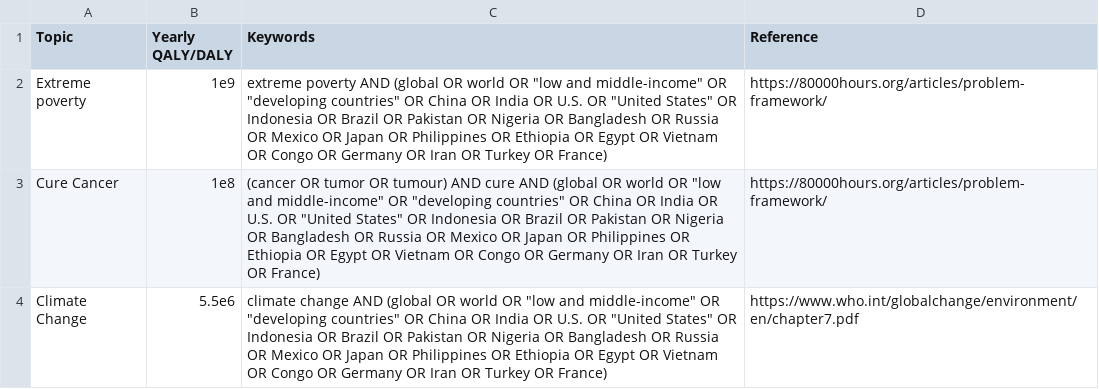
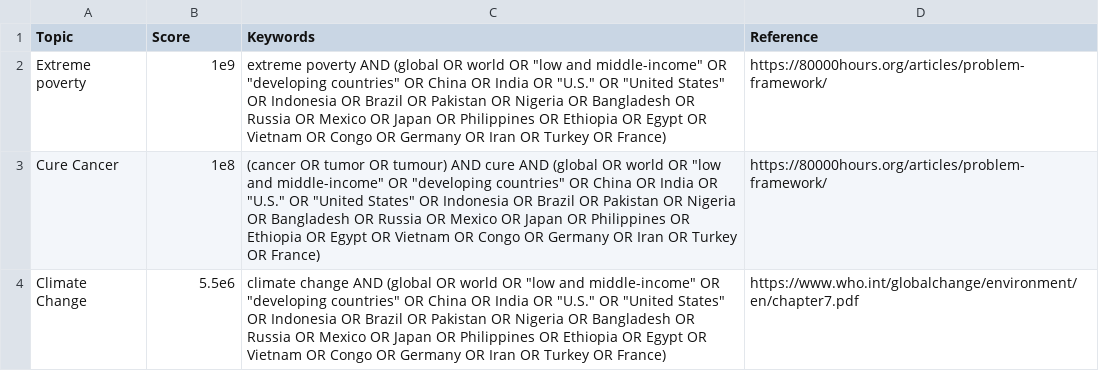
Before and after one commit to jaryaman/propNews, a CSV file: global_prios/global_prios.csv, drawn as a sheet.

Commit message:
Change U.S. to "U.S."

```diff
--- a/global_prios/global_prios.csv
+++ b/global_prios/global_prios.csv
@@ -1,4 +1,4 @@
-Topic, Yearly QALY/DALY, Keywords,Reference
-Extreme poverty, 1e9, "extreme poverty" AND (global OR world OR "low and middle-income" OR "developing countries" OR China OR India OR U.S. OR "United States" OR Indonesia OR Brazil OR Pakistan OR Nigeria OR Bangladesh OR Russia OR Mexico OR Japan OR Philippines OR Ethiopia OR Egypt OR Vietnam OR Congo OR Germany OR Iran OR Turkey OR France) ,https://80000hours.org/articles/problem-framework/
-Cure Cancer,1e8,(cancer OR tumor OR tumour) AND cure AND (global OR world OR "low and middle-income" OR "developing countries" OR China OR India OR U.S. OR "United States" OR Indonesia OR Brazil OR Pakistan OR Nigeria OR Bangladesh OR Russia OR Mexico OR Japan OR Philippines OR Ethiopia OR Egypt OR Vietnam OR Congo OR Germany OR Iran OR Turkey OR France),https://80000hours.org/articles/problem-framework/
-Climate Change, 5.5e6, "climate change" AND (global OR world OR "low and middle-income" OR "developing countries" OR China OR India OR U.S. OR "United States" OR Indonesia OR Brazil OR Pakistan OR Nigeria OR Bangladesh OR Russia OR Mexico OR Japan OR Philippines OR Ethiopia OR Egypt OR Vietnam OR Congo OR Germany OR Iran OR Turkey OR France), https://www.who.int/globalchange/environment/en/chapter7.pdf
+Topic,Score,Keywords,Reference
+Extreme poverty, 1e9, "extreme poverty" AND (global OR world OR "low and middle-income" OR "developing countries" OR China OR India OR "U.S." OR "United States" OR Indonesia OR Brazil OR Pakistan OR Nigeria OR Bangladesh OR Russia OR Mexico OR Japan OR Philippines OR Ethiopia OR Egypt OR Vietnam OR Congo OR Germany OR Iran OR Turkey OR France),https://80000hours.org/articles/problem-framework/
+Cure Cancer,1e8,(cancer OR tumor OR tumour) AND cure AND (global OR world OR "low and middle-income" OR "developing countries" OR China OR India OR "U.S." OR "United States" OR Indonesia OR Brazil OR Pakistan OR Nigeria OR Bangladesh OR Russia OR Mexico OR Japan OR Philippines OR Ethiopia OR Egypt OR Vietnam OR Congo OR Germany OR Iran OR Turkey OR France),https://80000hours.org/articles/problem-framework/
+Climate Change, 5.5e6, "climate change" AND (global OR world OR "low and middle-income" OR "developing countries" OR China OR India OR "U.S." OR "United States" OR Indonesia OR Brazil OR Pakistan OR Nigeria OR Bangladesh OR Russia OR Mexico OR Japan OR Philippines OR Ethiopia OR Egypt OR Vietnam OR Congo OR Germany OR Iran OR Turkey OR France), https://www.who.int/globalchange/environment/en/chapter7.pdf
```
